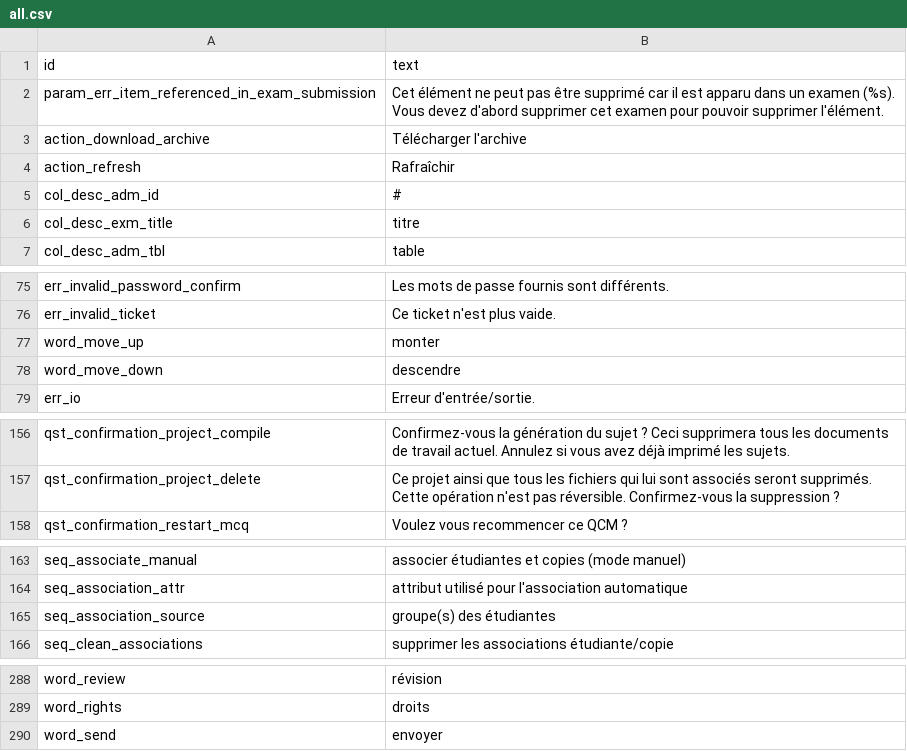
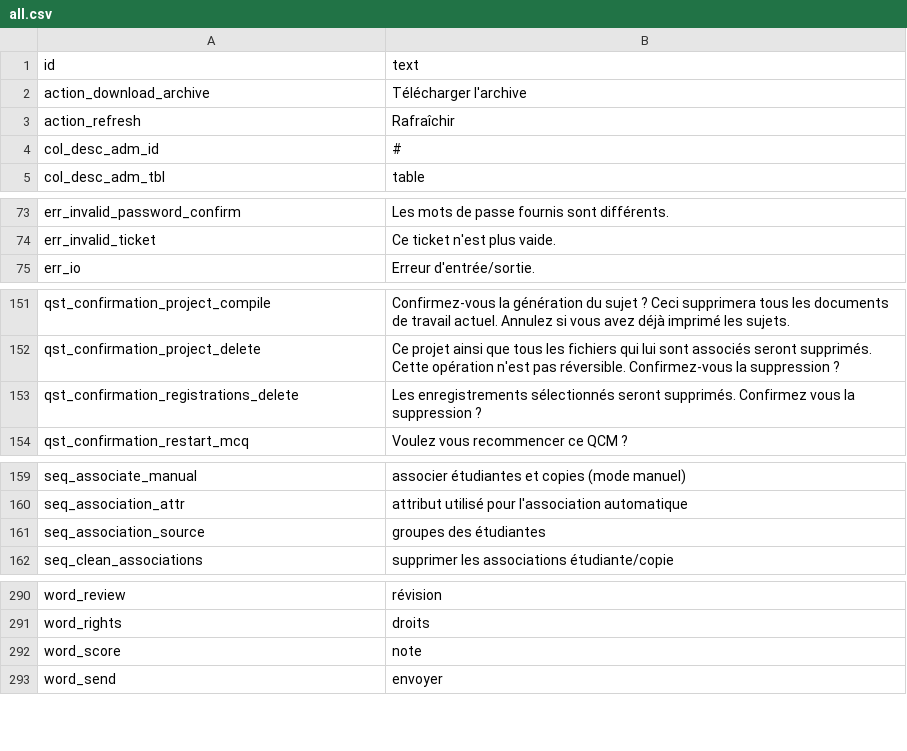
Before and after one commit to sami-evangelista/webamc, a CSV file: src/webamc/data/lang/fr/all.csv, drawn as a sheet; only a part is shown, gaps mark what is left out; the diff covers the shown part only.

```diff
--- a/src/webamc/data/lang/fr/all.csv
+++ b/src/webamc/data/lang/fr/all.csv
@@ -1,3 +1,2 @@
 id;text
-param_err_item_referenced_in_exam_submission;Cet élément ne peut pas être supprimé car il est apparu dans un examen (%s). Vous devez d'abord supprimer cet examen pour pouvoir supprimer l'élément.
 action_download_archive;Télécharger l'archive
@@ -5,3 +4,2 @@ action_refresh;Rafraîchir
 col_desc_adm_id;#
-col_desc_exm_title;titre
 col_desc_adm_tbl;table
@@ -76,4 +74,2 @@ err_invalid_password_confirm;Les mots de passe fournis sont différents.
 err_invalid_ticket;Ce ticket n'est plus vaide.
-word_move_up;monter
-word_move_down;descendre
 err_io;Erreur d'entrée/sortie.
@@ -157,2 +152,3 @@ qst_confirmation_project_compile;Confirmez-vous la génération du sujet ? Ceci
 qst_confirmation_project_delete;Ce projet ainsi que tous les fichiers qui lui sont associés seront supprimés. Cette opération n'est pas réversible. Confirmez-vous la suppression ?
+qst_confirmation_registrations_delete;Les enregistrements sélectionnés seront supprimés. Confirmez vous la suppression ?
 qst_confirmation_restart_mcq;Voulez vous recommencer ce QCM ?
@@ -164,3 +160,3 @@ seq_associate_manual;associer étudiantes et copies (mode manuel)
 seq_association_attr;attribut utilisé pour l'association automatique
-seq_association_source;groupe(s) des étudiantes
+seq_association_source;groupes des étudiantes
 seq_clean_associations;supprimer les associations étudiante/copie
@@ -289,2 +291,3 @@ word_review;révision
 word_rights;droits
+word_score;note
 word_send;envoyer
```
Also changed, not shown: 11 added rows, 9 removed rows and 7 edited cells elsewhere in this file, src/webamc/data/lang/en/all.csv, 13 other files.
